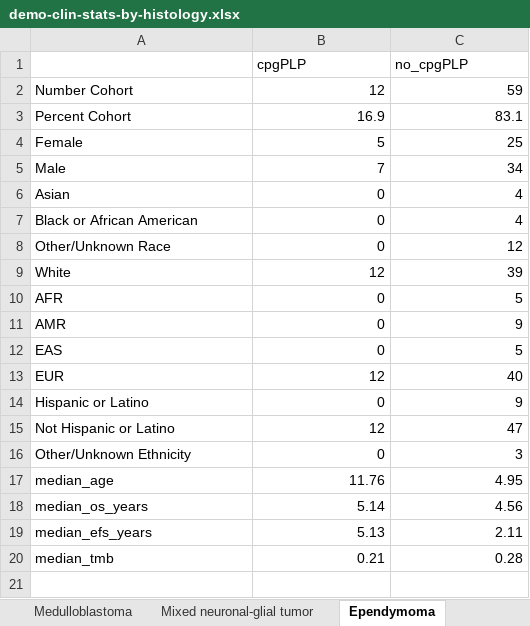
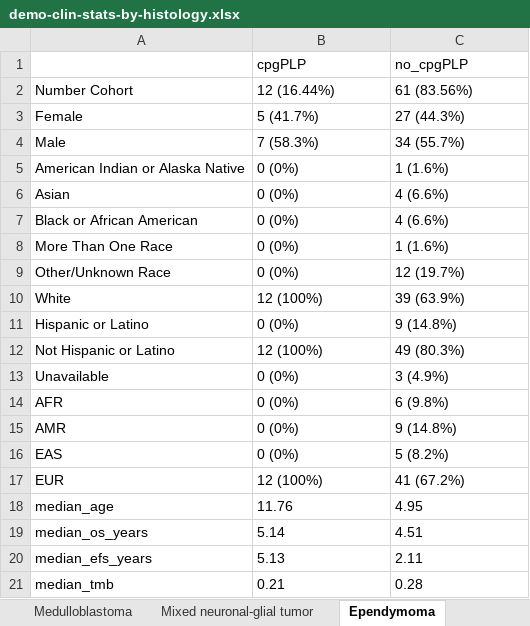
Before and after one commit to diskin-lab-chop/pbta-germline-somatic, an Excel workbook: analyses/demo-clin-stats/results/demo-clin-stats-by-histology.xlsx, sheet Ependymoma, drawn as a sheet; values as stored, in another font and other column widths than the file's, no borders; removed rows and columns are numbered as before the commit, all else as after; the diff names each change by its address in the sheet, - before the commit and + after, or states it on an @@ line.

```diff
--- a/analyses/demo-clin-stats/results/demo-clin-stats-by-histology.xlsx (sheet Ependymoma)
+++ b/analyses/demo-clin-stats/results/demo-clin-stats-by-histology.xlsx (sheet Ependymoma)
-B2 (cpgPLP): 12
+B2 (cpgPLP): 12 (16.44%)
-C2 (no_cpgPLP): 59
+C2 (no_cpgPLP): 61 (83.56%)
-row 3: Percent Cohort | 16.9 | 83.1
-B3 (cpgPLP): 5
+B3 (cpgPLP): 5 (41.7%)
-C3 (no_cpgPLP): 25
+C3 (no_cpgPLP): 27 (44.3%)
-B4 (cpgPLP): 7
+B4 (cpgPLP): 7 (58.3%)
-C4 (no_cpgPLP): 34
+C4 (no_cpgPLP): 34 (55.7%)
+row 5: American Indian or Alaska Native | 0 (0%) | 1 (1.6%)
-B6:B7 (cpgPLP): 0
+B6:B7 (cpgPLP): 0 (0%)
-C6:C7 (no_cpgPLP): 4
+C6:C7 (no_cpgPLP): 4 (6.6%)
+row 8: More Than One Race | 0 (0%) | 1 (1.6%)
-B9 (cpgPLP): 0
+B9 (cpgPLP): 0 (0%)
-C9 (no_cpgPLP): 12
+C9 (no_cpgPLP): 12 (19.7%)
-B10 (cpgPLP): 12
+B10 (cpgPLP): 12 (100%)
-C10 (no_cpgPLP): 39
+C10 (no_cpgPLP): 39 (63.9%)
+row 11: Hispanic or Latino | 0 (0%) | 9 (14.8%)
+row 12: Not Hispanic or Latino | 12 (100%) | 49 (80.3%)
+row 13: Unavailable | 0 (0%) | 3 (4.9%)
-B14:B16 (cpgPLP): 0
+B14:B16 (cpgPLP): 0 (0%)
-C14 (no_cpgPLP): 5
+C14 (no_cpgPLP): 6 (9.8%)
-C15 (no_cpgPLP): 9
+C15 (no_cpgPLP): 9 (14.8%)
-C16 (no_cpgPLP): 5
+C16 (no_cpgPLP): 5 (8.2%)
-B17 (cpgPLP): 12
+B17 (cpgPLP): 12 (100%)
-C17 (no_cpgPLP): 40
+C17 (no_cpgPLP): 41 (67.2%)
-row 14: Hispanic or Latino | 0 | 9
-row 15: Not Hispanic or Latino | 12 | 47
-row 16: Other/Unknown Ethnicity | 0 | 3
-B18:C18 alignment: right
+B18:C18 alignment: left
-B19 alignment: right
+B19 alignment: left
-C19 (no_cpgPLP): 4.56
+C19 (no_cpgPLP): 4.51
-B20:C21 alignment: right
+B20:C21 alignment: left
```
Also changed, not shown: sheet DIPG or DMG, sheet Other high-grade glioma, sheet Low-grade glioma, sheet Medulloblastoma, sheet Mixed neuronal-glial tumor, sheet Other tumor, 9 more sheets, other sheet tabs, analyses/demo-clin-stats/results/demo-clin-pvalues-by-histology.xlsx, 4 other files.
